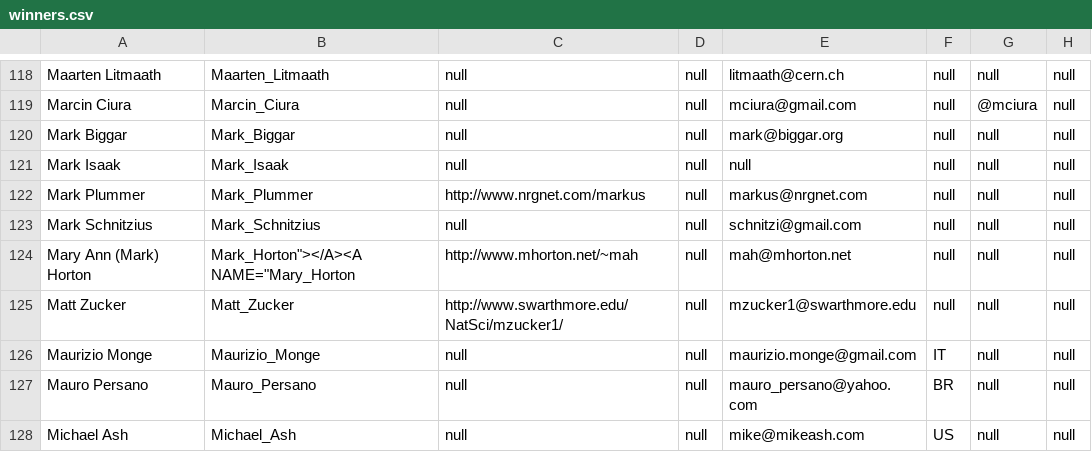
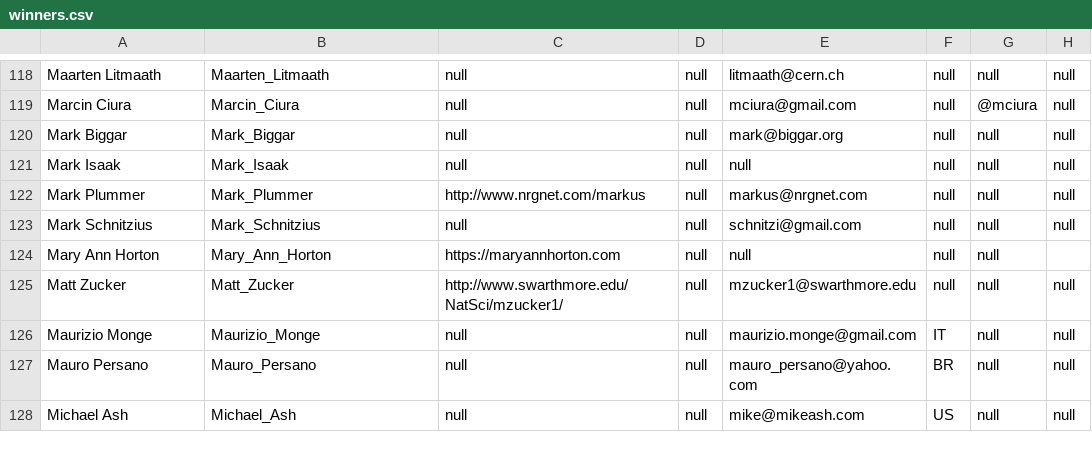
Before and after one commit to lcn2/trim-temp-test-ioccc, a CSV file: tmp/winners.csv, drawn as a sheet; only a part is shown, gaps mark what is left out.

Commit message:
Mark Ann Horton -> Mary Ann Horton
Mary Ann Horton (who gave us uuencode, contributed to BSD Unix amongst
other things) is transgender and she goes by the name Mary Ann so the
website should also say that (it had (Mark) in it which was her
birth name).

Fixed the URL as well as the old one is no longer valid.

```diff
--- a/tmp/winners.csv
+++ b/tmp/winners.csv
@@ -123,3 +123,3 @@ Mark Plummer,Mark_Plummer,http://www.nrgnet.com/markus,null,markus@nrgnet.com,nu
 Mark Schnitzius,Mark_Schnitzius,null,null,schnitzi@gmail.com,null,null,null
-Mary Ann (Mark) Horton,Mark_Horton"></A><A NAME="Mary_Horton,http://www.mhorton.net/~mah,null,mah@mhorton.net,null,null,null
+Mary Ann Horton,Mary_Ann_Horton,https://maryannhorton.com,null,null,null,null
 Matt Zucker,Matt_Zucker,http://www.swarthmore.edu/NatSci/mzucker1/,null,mzucker1@swarthmore.edu,null,null,null
```
Also changed, not shown: 2 other files.
